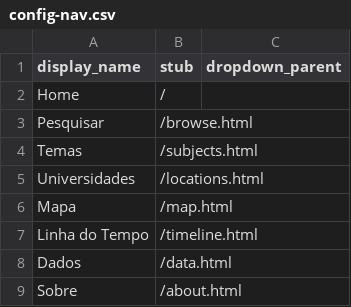
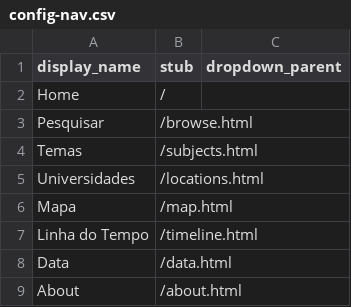
Before and after one commit to kam535/biblitrans, a CSV file: _data/config-nav.csv, drawn as a sheet.

```diff
--- a/_data/config-nav.csv
+++ b/_data/config-nav.csv
@@ -7,3 +7,3 @@ Mapa,/map.html,
 Linha do Tempo,/timeline.html,
-Dados,/data.html,
-Sobre,/about.html,
+Data,/data.html,
+About,/about.html,
```
Also changed, not shown: 1 other file.
